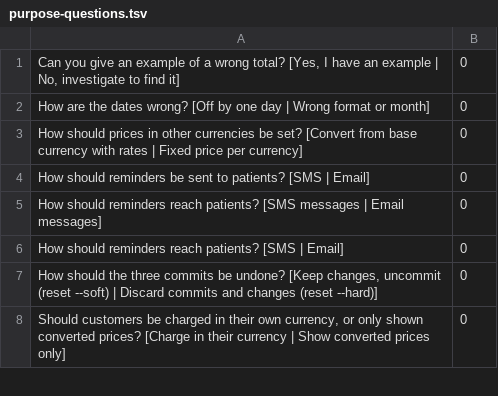
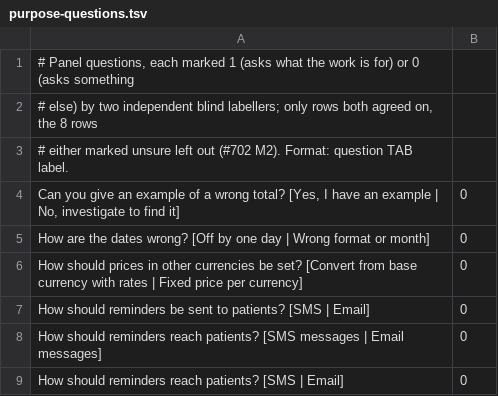
Before and after one commit to TzachiSh/tmux-cockpit, a TSV file: tui/evals/panel/purpose-questions.tsv, drawn as a sheet; only a part is shown; the shorter side is filled out with more unchanged rows; the diff names each change by its address in the sheet, - before the commit and + after, or states it on an @@ line.

```diff
--- a/tui/evals/panel/purpose-questions.tsv
+++ b/tui/evals/panel/purpose-questions.tsv
+row 1: # Panel questions, each marked 1 (asks what the work is for) or 0 (asks something
+row 2: # else) by two independent blind labellers; only rows both agreed on, the 8 rows
+row 3: # either marked unsure left out (#702 M2). Format: question TAB label.
```
Also changed, not shown: 1 other file.
